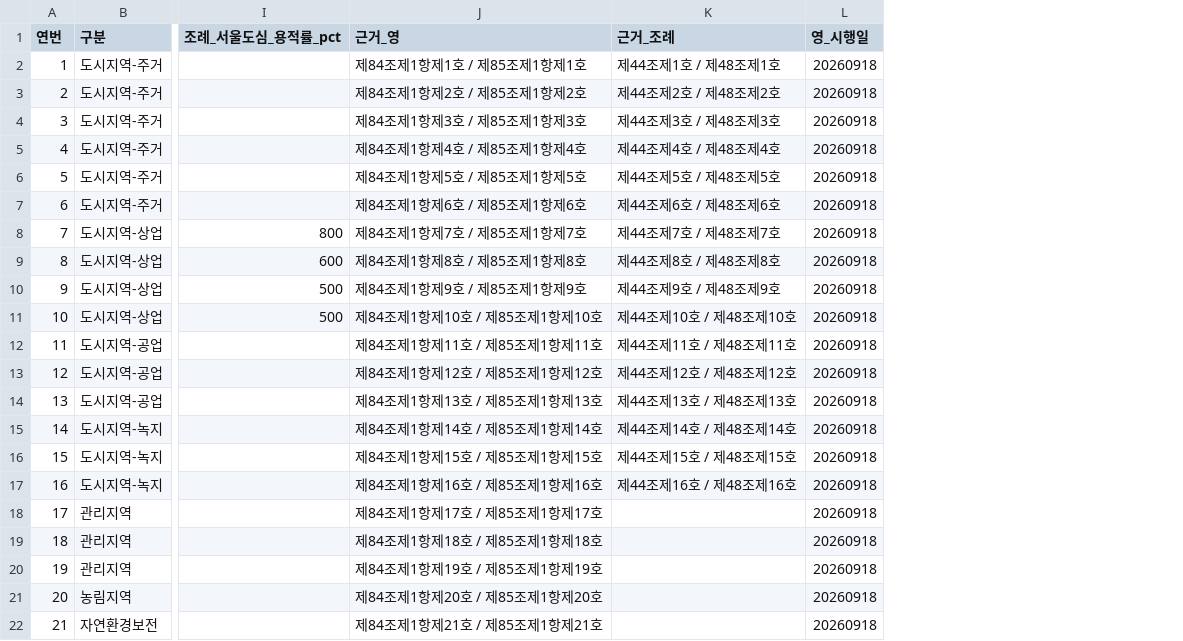
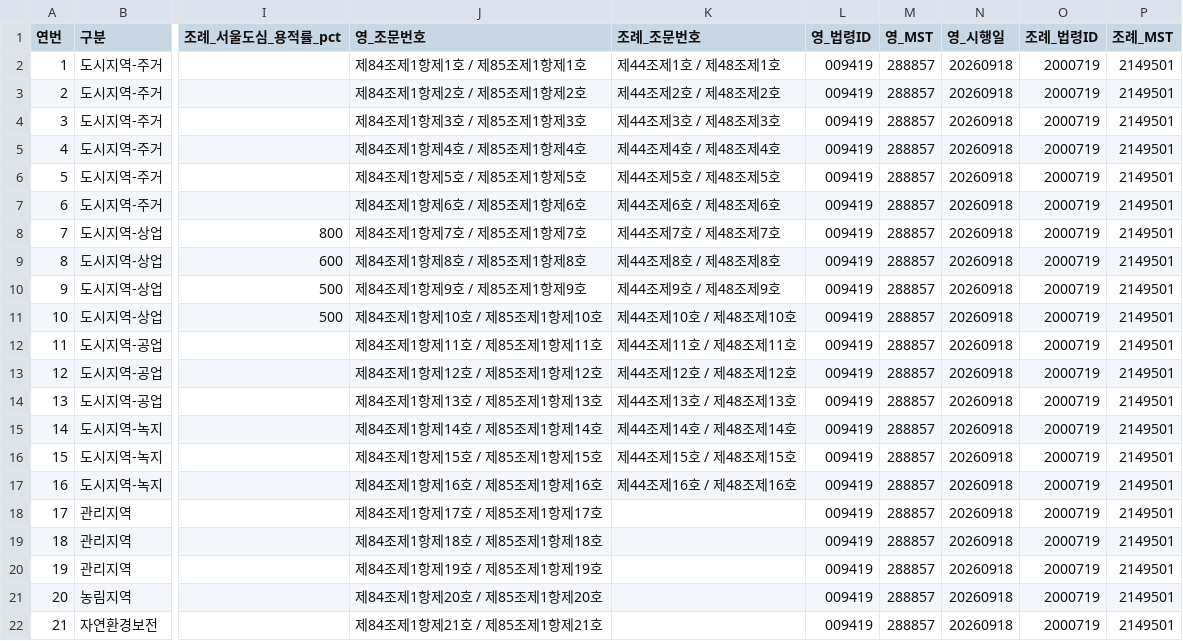
Before and after one commit to gee6285-star/seonga-04, a CSV file: data/seoul_zoning21.csv, drawn as a sheet; only a part is shown, gaps mark what is left out; the diff names each change by its address in the sheet, - before the commit and + after, or states it on an @@ line.

```diff
--- a/data/seoul_zoning21.csv
+++ b/data/seoul_zoning21.csv
+column L (영_법령ID), rows 2-22: all 009419
+column M (영_MST), rows 2-22: all 288857
+column O (조례_법령ID), rows 2-22: all 2000719
+column P (조례_MST), rows 2-22: all 2149501
-J1: 근거_영
+J1: 영_조문번호
-K1: 근거_조례
+K1: 조례_조문번호
```
Also changed, not shown: submit/3주차_비교과_용도지역21종.csv, 6 other files.
